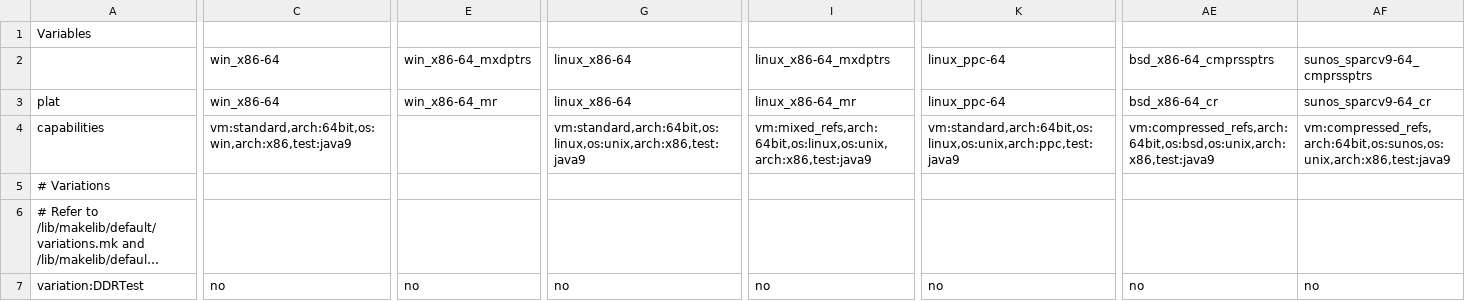
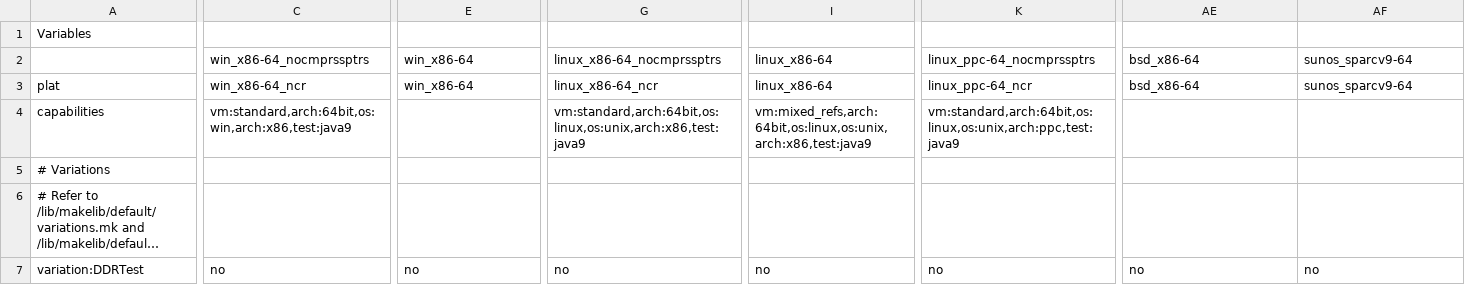
Before and after one commit to adoptium/TKG, a CSV file: resources/ottawa.csv, drawn as a sheet; only a part is shown, gaps mark what is left out; long unchanged cells end in …; the diff covers the shown part only; the diff names each change by its address in the sheet, - before the commit and + after, or states it on an @@ line.

```diff
--- a/resources/ottawa.csv
+++ b/resources/ottawa.csv
-C2: win_x86-64
+C2: win_x86-64_nocmprssptrs
-E2: win_x86-64_mxdptrs
+E2: win_x86-64
-G2: linux_x86-64
+G2: linux_x86-64_nocmprssptrs
-I2: linux_x86-64_mxdptrs
+I2: linux_x86-64
-K2: linux_ppc-64
+K2: linux_ppc-64_nocmprssptrs
-AE2: bsd_x86-64_cmprssptrs
+AE2: bsd_x86-64
-AF2: sunos_sparcv9-64_cmprssptrs
+AF2: sunos_sparcv9-64
-C3: win_x86-64
+C3: win_x86-64_ncr
-E3: win_x86-64_mr
+E3: win_x86-64
-G3: linux_x86-64
+G3: linux_x86-64_ncr
-I3: linux_x86-64_mr
+I3: linux_x86-64
-K3: linux_ppc-64
+K3: linux_ppc-64_ncr
-AE3: bsd_x86-64_cr
+AE3: bsd_x86-64
-AF3: sunos_sparcv9-64_cr
+AF3: sunos_sparcv9-64
-AE4: vm:compressed_refs,arch:64bit,os:bsd,os:unix,arch:x86,test:java9
+AE4: (empty)
-AF4: vm:compressed_refs,arch:64bit,os:sunos,os:unix,arch:x86,test:java9
+AF4: (empty)
```
Also changed, not shown: 24 edited cells elsewhere in this file, 2 other files.
